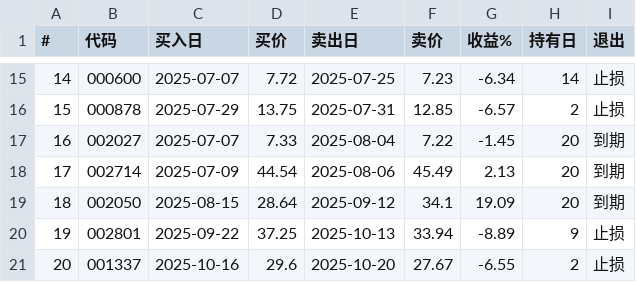
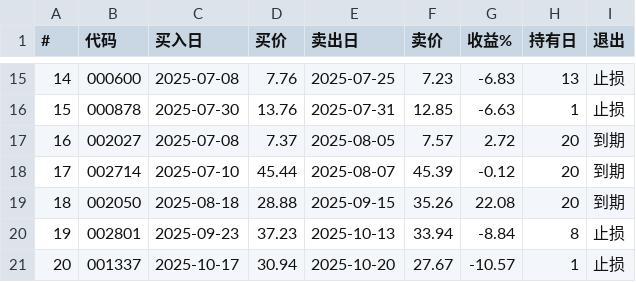
Before and after one commit to Dane666/Momentum, a CSV file: opt_study/volume_price_out/volume_price_backtest_trades.csv, drawn as a sheet; only a part is shown, gaps mark what is left out; the diff covers the shown part only.

```diff
--- a/opt_study/volume_price_out/volume_price_backtest_trades.csv
+++ b/opt_study/volume_price_out/volume_price_backtest_trades.csv
@@ -15,7 +15,7 @@
-14,000600,2025-07-07,7.72,2025-07-25,7.23,-6.34,14,止损
-15,000878,2025-07-29,13.75,2025-07-31,12.85,-6.57,2,止损
-16,002027,2025-07-07,7.33,2025-08-04,7.22,-1.45,20,到期
-17,002714,2025-07-09,44.54,2025-08-06,45.49,2.13,20,到期
-18,002050,2025-08-15,28.64,2025-09-12,34.1,19.09,20,到期
-19,002801,2025-09-22,37.25,2025-10-13,33.94,-8.89,9,止损
-20,001337,2025-10-16,29.6,2025-10-20,27.67,-6.55,2,止损
+14,000600,2025-07-08,7.76,2025-07-25,7.23,-6.83,13,止损
+15,000878,2025-07-30,13.76,2025-07-31,12.85,-6.63,1,止损
+16,002027,2025-07-08,7.37,2025-08-05,7.57,2.72,20,到期
+17,002714,2025-07-10,45.44,2025-08-07,45.39,-0.12,20,到期
+18,002050,2025-08-18,28.88,2025-09-15,35.26,22.08,20,到期
+19,002801,2025-09-23,37.23,2025-10-13,33.94,-8.84,8,止损
+20,001337,2025-10-17,30.94,2025-10-20,27.67,-10.57,1,止损
```
Also changed, not shown: 104 edited cells elsewhere in this file, 10 other files.
